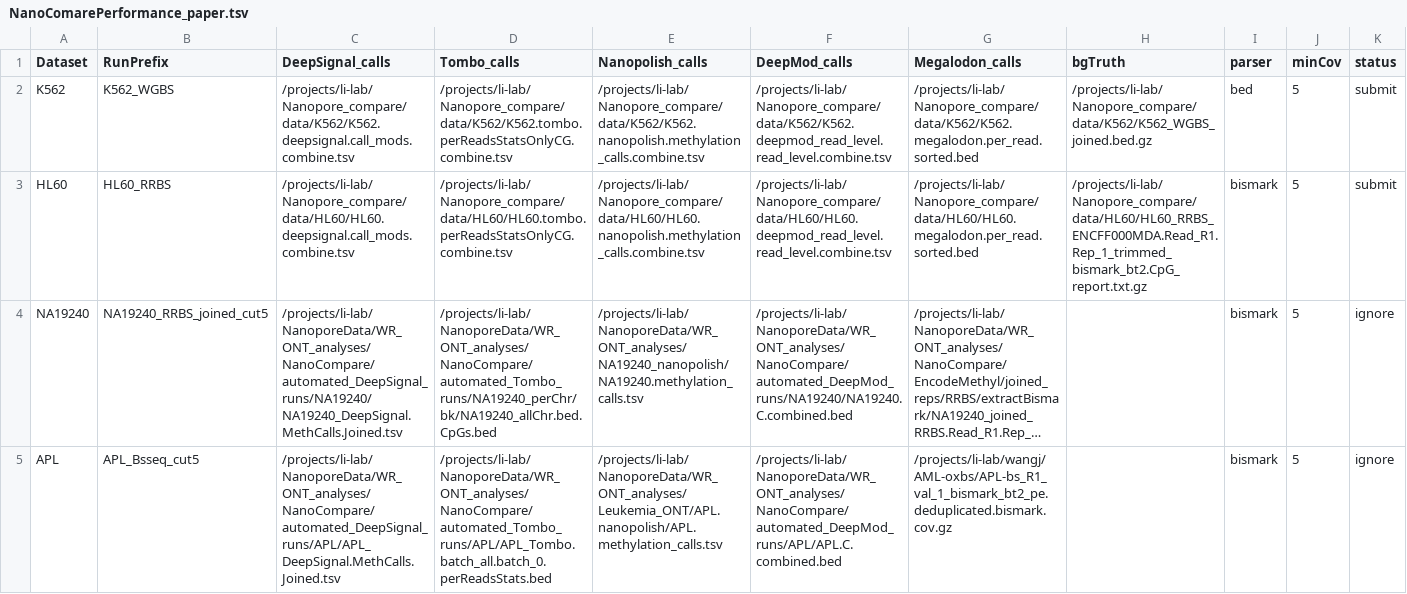
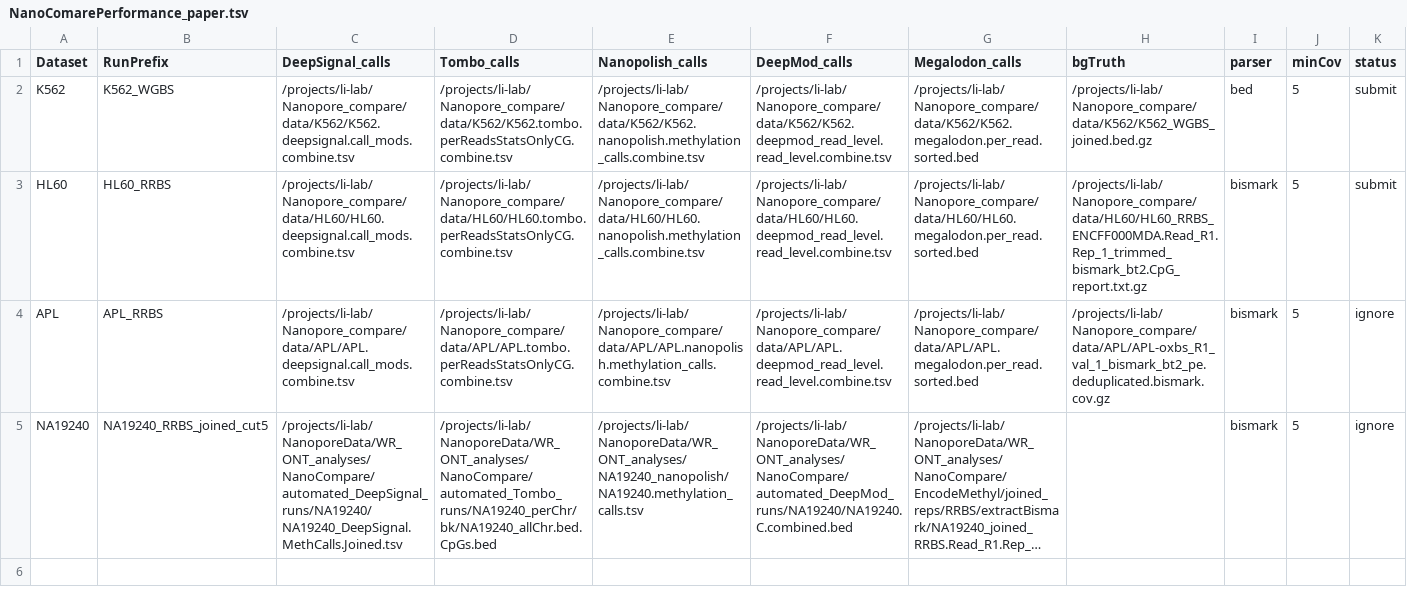
Before and after one commit to LabShengLi/nanome, a TSV file: src/NanoComarePerformance_paper.tsv, drawn as a sheet; long unchanged cells end in …; removed rows and columns are numbered as before the commit, all else as after; the diff names each change by its address in the sheet, - before the commit and + after, or states it on an @@ line.

```diff
--- a/src/NanoComarePerformance_paper.tsv
+++ b/src/NanoComarePerformance_paper.tsv
+row 4: APL | APL_RRBS | /projects/li-lab/Nanopore_compare/data/APL/APL.deepsignal.call_mods.combine.tsv | /projects/li-lab/Nanopore_compare/data/APL/APL.tombo.perReadsStatsOnlyCG.combine.tsv | /projects/li-lab/Nanopore_compare/data/APL/APL.nanopolish.methylation_calls.combine.tsv | /projects/li-lab/Nanopore_compare/data/APL/APL.deepmod_read_level.read_level.combine.tsv | /projects/li-lab/Nanopore_compare/data/APL/APL.megalodon.per_read.sorted.bed | /projects/li-lab/Nanopore_compare/data/APL/APL-oxbs_R1_val_1_bismark_bt2_pe.deduplicated.bismark.cov.gz | bismark | 5 | ignore
-row 5: APL | APL_Bsseq_cut5 | /projects/li-lab/NanoporeData/WR_ONT_analyses/NanoCompare/automated_DeepSignal_runs/APL/APL_DeepSignal.MethCalls.Joined.tsv | /projects/li-lab/NanoporeData/WR_ONT_analyses/NanoCompare/automated_Tombo_runs/APL/APL_Tombo.batch_all.batch_0.perReadsStats.bed | /projects/li-lab/NanoporeData/WR_ONT_analyses/Leukemia_ONT/APL.nanopolish/APL.methylation_calls.tsv | /projects/li-lab/NanoporeData/WR_ONT_analyses/NanoCompare/automated_DeepMod_runs/APL/APL.C.combined.bed | /projects/li-lab/wangj/AML-oxbs/APL-bs_R1_val_1_bismark_bt2_pe.deduplicated.bismark.cov.gz |  | bismark | 5 | ignore
```
Also changed, not shown: src/NanoComareCorrelation_paper.tsv, 46 other files.
